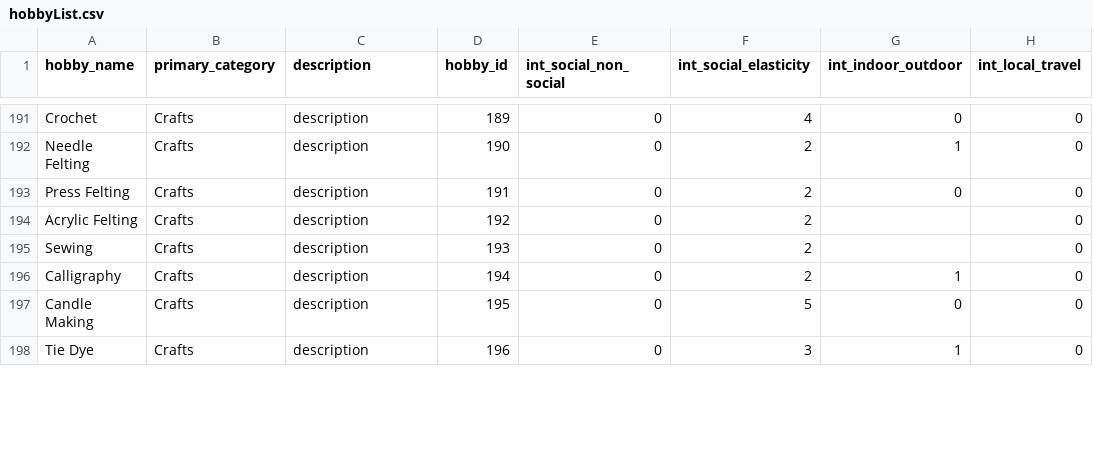
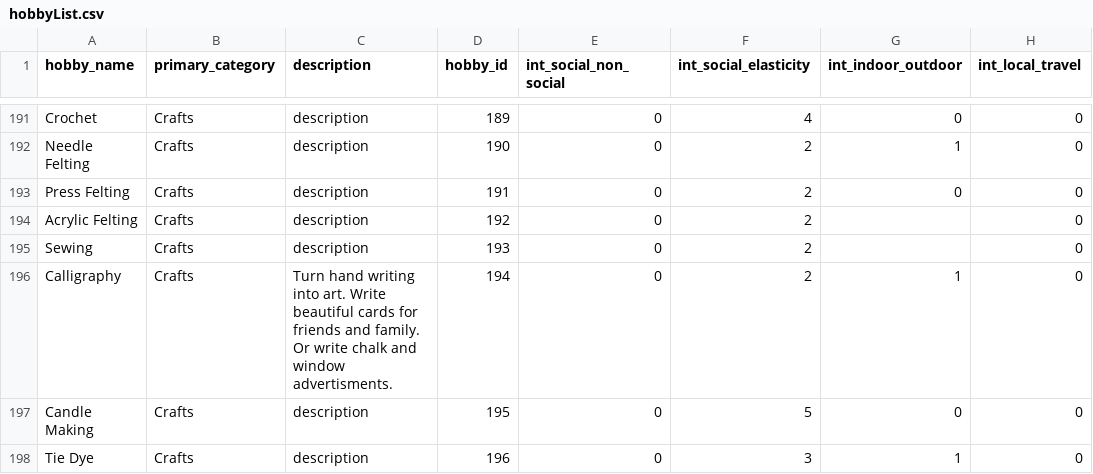
Before and after one commit to cs401-fall2022/lesson23-GBrusse, a CSV file: hobbyList.csv, drawn as a sheet; only a part is shown, gaps mark what is left out; the diff covers the shown part only; the diff names each change by its address in the sheet, - before the commit and + after, or states it on an @@ line.

```diff
--- a/hobbyList.csv
+++ b/hobbyList.csv
-C196 (description): description
+C196 (description): Turn hand writing into art. Write beautiful cards for friends and family. Or write chalk and window advertisments.
```
Also changed, not shown: 27 edited cells elsewhere in this file, 1 other file.
